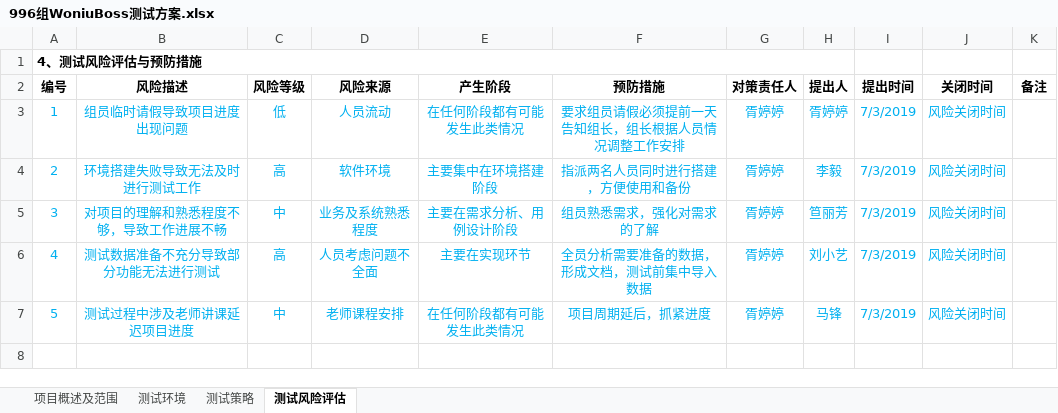
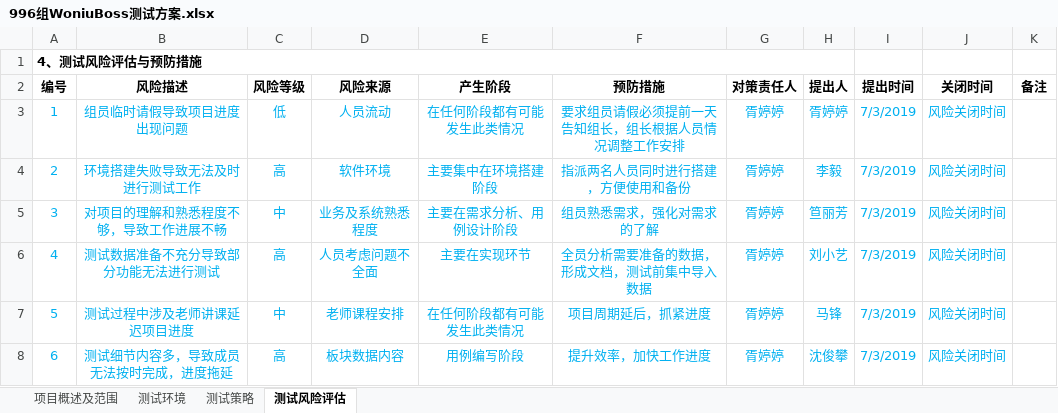
Before and after one commit to suetty/51test, an Excel workbook: 996组WoniuBoss测试方案.xlsx, sheet 测试风险评估, drawn as a sheet; values as stored, in another font and other column widths than the file's, no borders; the diff names each change by its address in the sheet, - before the commit and + after, or states it on an @@ line.

Commit message:
996组WoniuBoss测试方案1.xlsx

```diff
--- a/996组WoniuBoss测试方案.xlsx (sheet 测试风险评估)
+++ b/996组WoniuBoss测试方案.xlsx (sheet 测试风险评估)
+row 8: 6 | 测试细节内容多，导致成员无法按时完成，进度拖延 | 高 | 板块数据内容 | 用例编写阶段 | 提升效率，加快工作进度 | 胥婷婷 | 沈俊攀 | 7/3/2019 | 风险关闭时间
```
